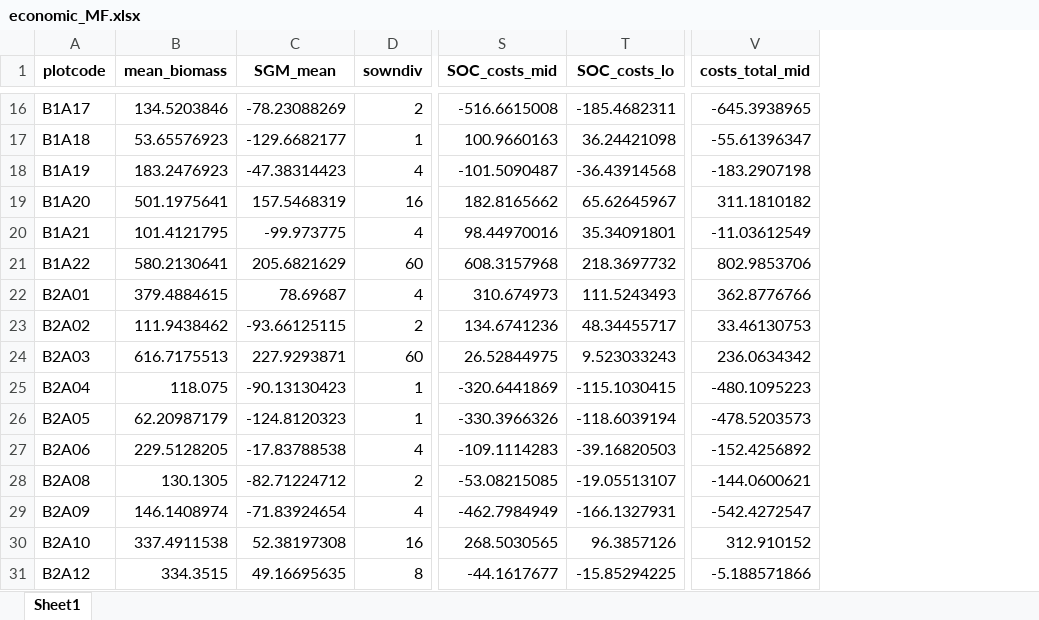
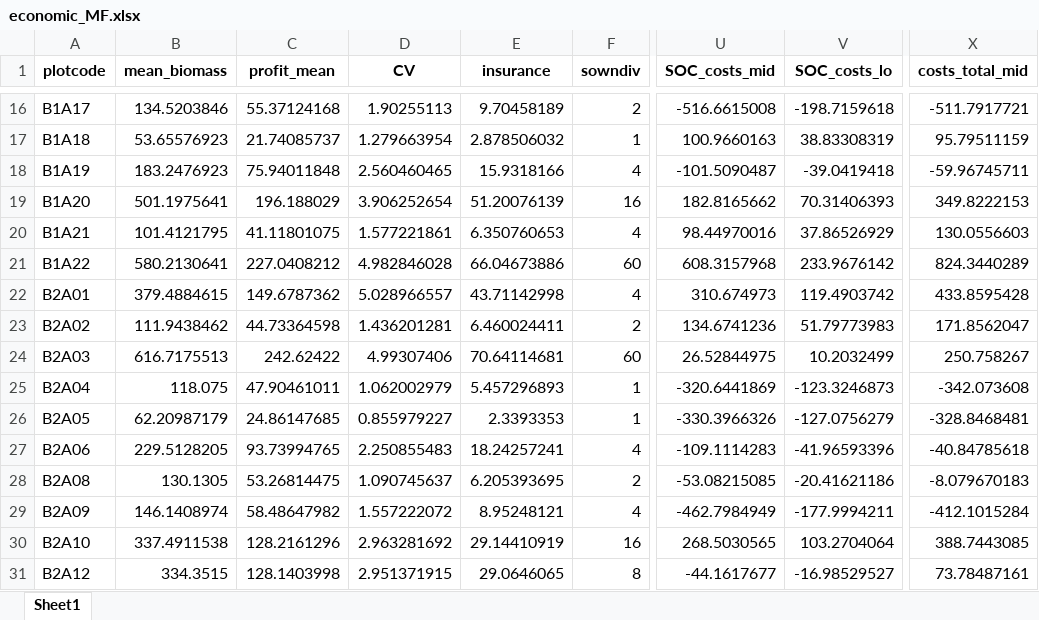
Before and after one commit to schnarfschnarf/Jena-Chapter, an Excel workbook: Data Analysis/1_Data/economic_MF.xlsx, sheet Sheet1, drawn as a sheet; only a part is shown, gaps mark what is left out; values as stored, in another font and other column widths than the file's, no borders; removed rows and columns are numbered as before the commit, all else as after; the diff covers the shown part only; the diff names each change by its address in the sheet, - before the commit and + after, or states it on an @@ line.

Commit message:
Updated the Analysis
Martin proposed some changes to the SGM calculations. SGM is now termed operating profit. Also I included yield stability and insurance value calculations. Then I updated the models and figures accordingly.

```diff
--- a/Data Analysis/1_Data/economic_MF.xlsx (sheet Sheet1)
+++ b/Data Analysis/1_Data/economic_MF.xlsx (sheet Sheet1)
-column C (SGM_mean), rows 16-31: -78.23088269 | -129.6682177 | -47.38314423 | 157.5468319 | -99.973775 | 205.6821629 | 78.69687 | -93.66125115 | 227.9293871 | -90.13130423 | -124.8120323 | -17.83788538 | -82.71224712 | -71.83924654 | 52.38197308 | 49.16695635
+column C (profit_mean), rows 16-31: 55.37124168 | 21.74085737 | 75.94011848 | 196.188029 | 41.11801075 | 227.0408212 | 149.6787362 | 44.73364598 | 242.62422 | 47.90461011 | 24.86147685 | 93.73994765 | 53.26814475 | 58.48647982 | 128.2161296 | 128.1403998
+column D (CV), rows 16-31: 1.90255113 | 1.279663954 | 2.560460465 | 3.906252654 | 1.577221861 | 4.982846028 | 5.028966557 | 1.436201281 | 4.99307406 | 1.062002979 | 0.855979227 | 2.250855483 | 1.090745637 | 1.557222072 | 2.963281692 | 2.951371915
+column E (insurance), rows 16-31: 9.70458189 | 2.878506032 | 15.9318166 | 51.20076139 | 6.350760653 | 66.04673886 | 43.71142998 | 6.460024411 | 70.64114681 | 5.457296893 | 2.3393353 | 18.24257241 | 6.205393695 | 8.95248121 | 29.14410919 | 29.0646065
-V16 (SOC_costs_lo): -185.4682311
+V16 (SOC_costs_lo): -198.7159618
-X16 (costs_total_mid): -645.3938965
+X16 (costs_total_mid): -511.7917721
-V17 (SOC_costs_lo): 36.24421098
+V17 (SOC_costs_lo): 38.83308319
-X17 (costs_total_mid): -55.61396347
+X17 (costs_total_mid): 95.79511159
-V18 (SOC_costs_lo): -36.43914568
+V18 (SOC_costs_lo): -39.0419418
-X18 (costs_total_mid): -183.2907198
+X18 (costs_total_mid): -59.96745711
-V19 (SOC_costs_lo): 65.62645967
+V19 (SOC_costs_lo): 70.31406393
-X19 (costs_total_mid): 311.1810182
+X19 (costs_total_mid): 349.8222153
-V20 (SOC_costs_lo): 35.34091801
+V20 (SOC_costs_lo): 37.86526929
-X20 (costs_total_mid): -11.03612549
+X20 (costs_total_mid): 130.0556603
-V21 (SOC_costs_lo): 218.3697732
+V21 (SOC_costs_lo): 233.9676142
-X21 (costs_total_mid): 802.9853706
+X21 (costs_total_mid): 824.3440289
-V22 (SOC_costs_lo): 111.5243493
+V22 (SOC_costs_lo): 119.4903742
-X22 (costs_total_mid): 362.8776766
+X22 (costs_total_mid): 433.8595428
-V23 (SOC_costs_lo): 48.34455717
+V23 (SOC_costs_lo): 51.79773983
-X23 (costs_total_mid): 33.46130753
+X23 (costs_total_mid): 171.8562047
-V24 (SOC_costs_lo): 9.523033243
+V24 (SOC_costs_lo): 10.2032499
-X24 (costs_total_mid): 236.0634342
+X24 (costs_total_mid): 250.758267
-V25 (SOC_costs_lo): -115.1030415
+V25 (SOC_costs_lo): -123.3246873
-X25 (costs_total_mid): -480.1095223
+X25 (costs_total_mid): -342.073608
-V26 (SOC_costs_lo): -118.6039194
+V26 (SOC_costs_lo): -127.0756279
-X26 (costs_total_mid): -478.5203573
+X26 (costs_total_mid): -328.8468481
-V27 (SOC_costs_lo): -39.16820503
+V27 (SOC_costs_lo): -41.96593396
-X27 (costs_total_mid): -152.4256892
+X27 (costs_total_mid): -40.84785618
-V28 (SOC_costs_lo): -19.05513107
+V28 (SOC_costs_lo): -20.41621186
-X28 (costs_total_mid): -144.0600621
+X28 (costs_total_mid): -8.079670183
-V29 (SOC_costs_lo): -166.1327931
+V29 (SOC_costs_lo): -177.9994211
-X29 (costs_total_mid): -542.4272547
+X29 (costs_total_mid): -412.1015284
-V30 (SOC_costs_lo): 96.3857126
+V30 (SOC_costs_lo): 103.2704064
-X30 (costs_total_mid): 312.910152
+X30 (costs_total_mid): 388.7443085
-V31 (SOC_costs_lo): -15.85294225
+V31 (SOC_costs_lo): -16.98529527
-X31 (costs_total_mid): -5.188571866
+X31 (costs_total_mid): 73.78487161
```
Also changed, not shown: 128 edited cells elsewhere in this sheet, 10 other files.
